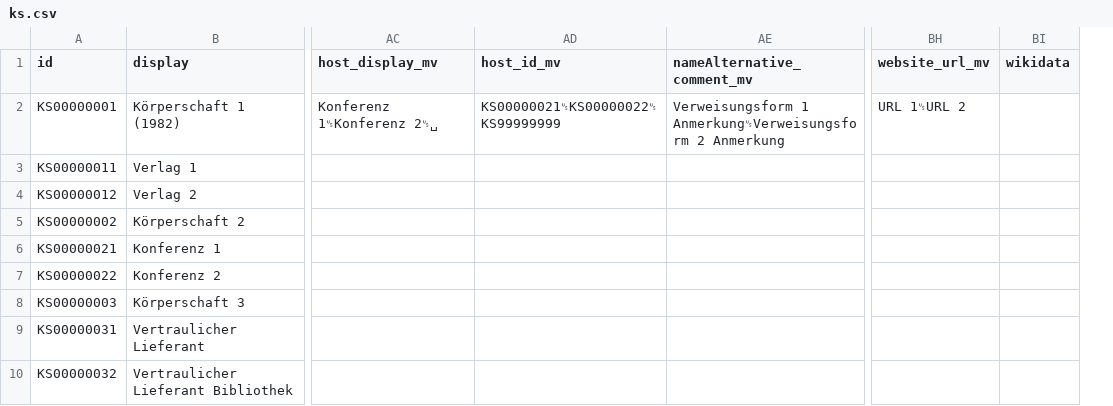
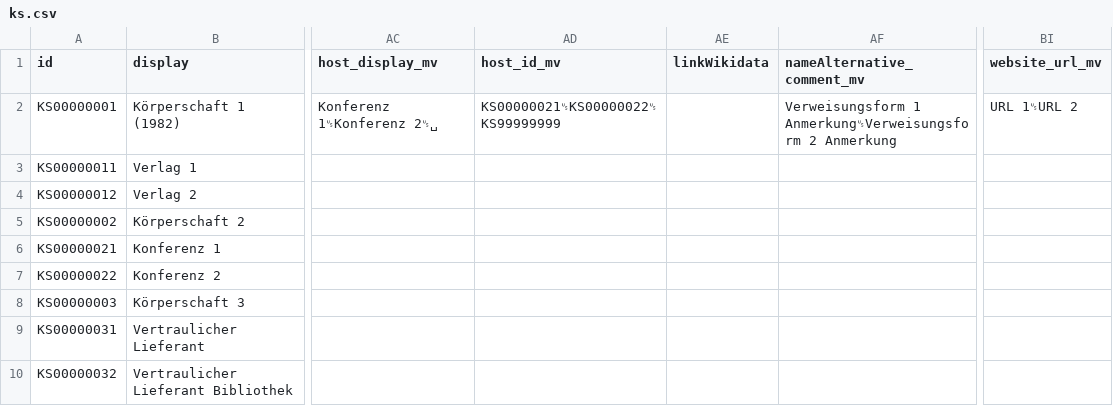
Before and after one commit to dla-marbach/dla-opac-transform, a CSV file: example/output/ks.csv, drawn as a sheet; only a part is shown, gaps mark what is left out; removed rows and columns are numbered as before the commit, all else as after; the diff names each change by its address in the sheet, - before the commit and + after, or states it on an @@ line.

```diff
--- a/example/output/ks.csv
+++ b/example/output/ks.csv
+column AE (linkWikidata), empty
-column BI (wikidata), empty
```
Also changed, not shown: docs/internformat.csv, example/output/ak.csv, 14 other files.
